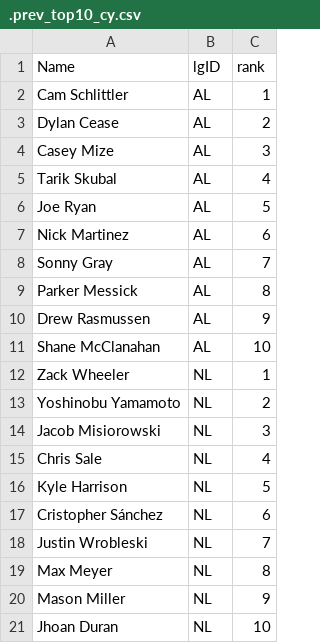
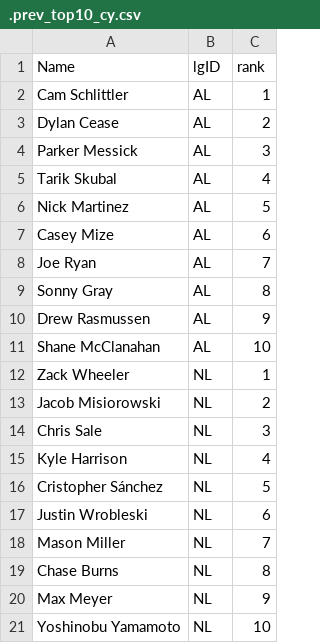
Before and after one commit to jeffwarr4/mlb-awards-predictor, a CSV file: predictions/2026/.prev_top10_cy.csv, drawn as a sheet.

```diff
--- a/predictions/2026/.prev_top10_cy.csv
+++ b/predictions/2026/.prev_top10_cy.csv
@@ -3,8 +3,8 @@ Cam Schlittler,AL,1
 Dylan Cease,AL,2
-Casey Mize,AL,3
+Parker Messick,AL,3
 Tarik Skubal,AL,4
-Joe Ryan,AL,5
-Nick Martinez,AL,6
-Sonny Gray,AL,7
-Parker Messick,AL,8
+Nick Martinez,AL,5
+Casey Mize,AL,6
+Joe Ryan,AL,7
+Sonny Gray,AL,8
 Drew Rasmussen,AL,9
@@ -12,10 +12,10 @@ Shane McClanahan,AL,10
 Zack Wheeler,NL,1
-Yoshinobu Yamamoto,NL,2
-Jacob Misiorowski,NL,3
-Chris Sale,NL,4
-Kyle Harrison,NL,5
-Cristopher Sánchez,NL,6
-Justin Wrobleski,NL,7
-Max Meyer,NL,8
-Mason Miller,NL,9
-Jhoan Duran,NL,10
+Jacob Misiorowski,NL,2
+Chris Sale,NL,3
+Kyle Harrison,NL,4
+Cristopher Sánchez,NL,5
+Justin Wrobleski,NL,6
+Mason Miller,NL,7
+Chase Burns,NL,8
+Max Meyer,NL,9
+Yoshinobu Yamamoto,NL,10
```
Also changed, not shown: predictions/2026/.prev_top10_mvp.csv, predictions/2026/chip_data/chip_data_latest.csv, 20 other files.
